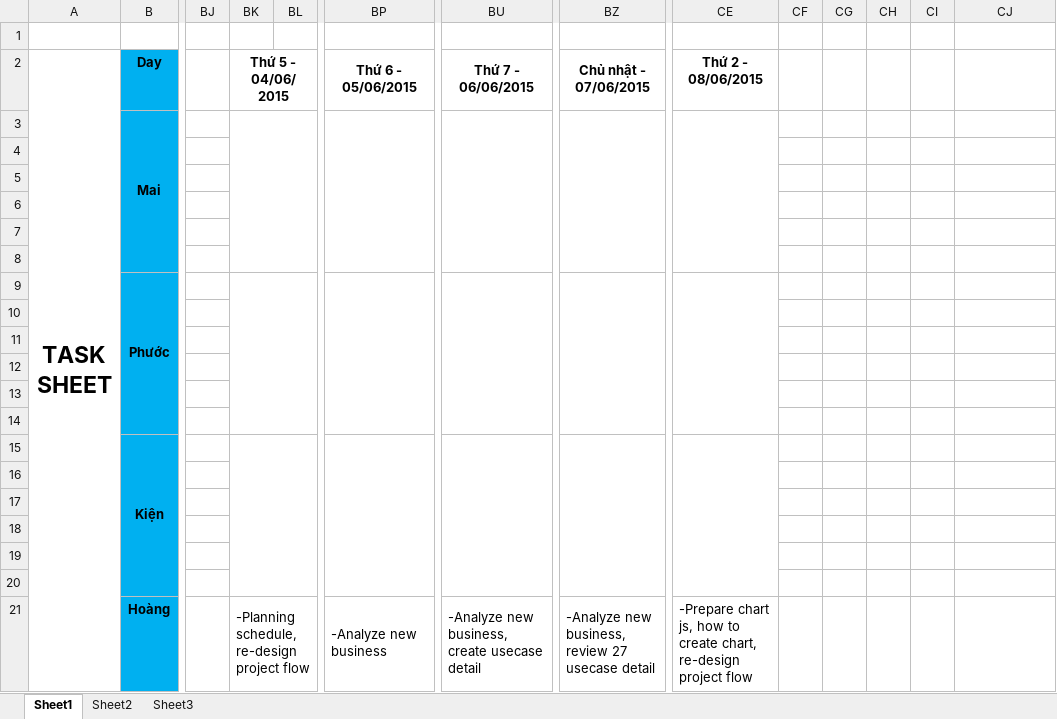
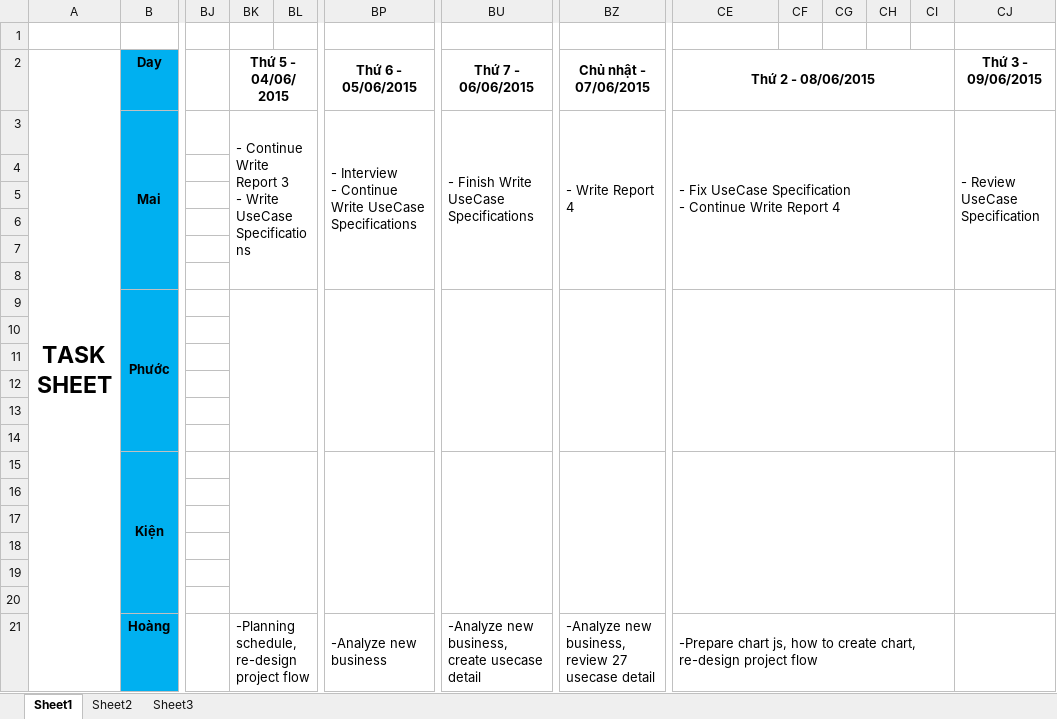
Before and after one commit to TheGodHere/DATN_OutSourcingHRM, an Excel workbook: Documents/Other/Task Sheet.xlsx, sheet Sheet1, drawn as a sheet; only a part is shown, gaps mark what is left out; values as stored, in another font and other column widths than the file's, no borders; ↵ is a line break in a cell; the diff names each change by its address in the sheet, - before the commit and + after, or states it on an @@ line.

```diff
--- a/Documents/Other/Task Sheet.xlsx (sheet Sheet1)
+++ b/Documents/Other/Task Sheet.xlsx (sheet Sheet1)
+CE2:CI2 merged
-CJ2: (empty)
+CJ2: Thứ 3 - 09/06/2015
-BK3 (Thứ 5 - 04/06/2015): (empty)
+BK3 (Thứ 5 - 04/06/2015): - Continue Write Report 3 ↵ - Write UseCase Specifications
-BP3 (Thứ 6 - 05/06/2015): (empty)
+BP3 (Thứ 6 - 05/06/2015): - Interview ↵ - Continue Write UseCase Specifications
-BU3 (Thứ 7 - 06/06/2015): (empty)
+BU3 (Thứ 7 - 06/06/2015): - Finish Write UseCase Specifications
-BZ3 (Chủ nhật - 07/06/2015): (empty)
+BZ3 (Chủ nhật - 07/06/2015): - Write Report 4
-CE3 (Thứ 2 - 08/06/2015): (empty)
+CE3 (Thứ 2 - 08/06/2015): - Fix UseCase Specification ↵ - Continue Write Report 4
-CE3:CE8 merged
+CE3:CI8 merged
-CJ3 (Thứ 3 - 09/06/2015): (empty)
+CJ3 (Thứ 3 - 09/06/2015): - Review UseCase Specification
+CJ3:CJ8 merged
-CE9:CE14 merged
+CE9:CI14 merged
+CJ9:CJ14 merged
-CE15:CE20 merged
+CE15:CI20 merged
+CJ15:CJ20 merged
+CE21:CI21 merged
```
